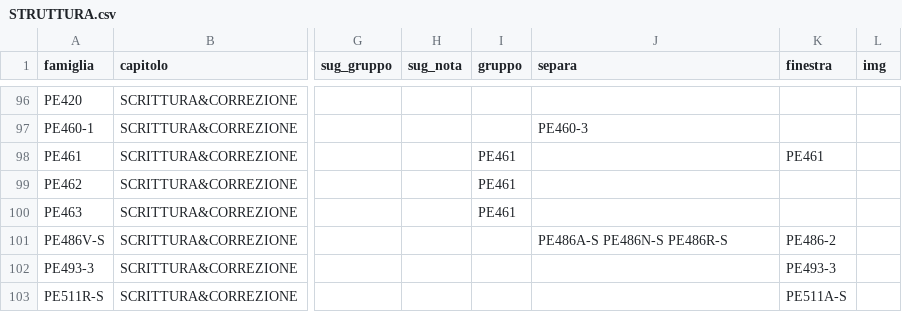
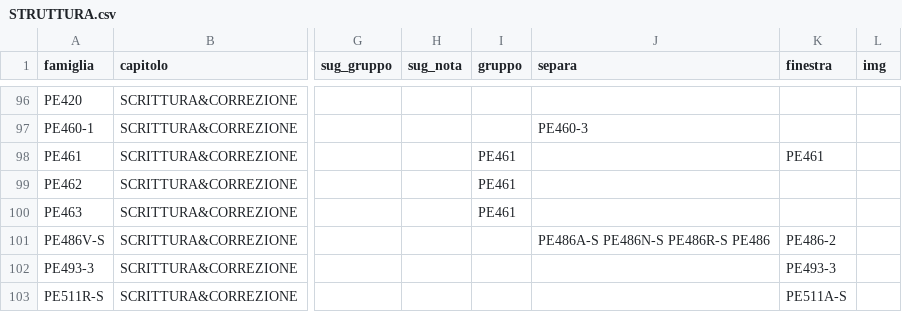
Before and after one commit to zzz89782599-arch/main-paper-catalog-editor, a CSV file: catalog_v2/dist/stato/STRUTTURA.csv, drawn as a sheet; only a part is shown, gaps mark what is left out; the diff names each change by its address in the sheet, - before the commit and + after, or states it on an @@ line.

Commit message:
STRUTTURA.csv, EAN_FIX.csv, PACK_FIX.csv, RIGA_FIX.csv, TESTI.csv, tracce.jsonl (Zezhong)

```diff
--- a/catalog_v2/dist/stato/STRUTTURA.csv
+++ b/catalog_v2/dist/stato/STRUTTURA.csv
-J101 (separa): PE486A-S PE486N-S PE486R-S
+J101 (separa): PE486A-S PE486N-S PE486R-S PE486
```
Also changed, not shown: 1 other file.
